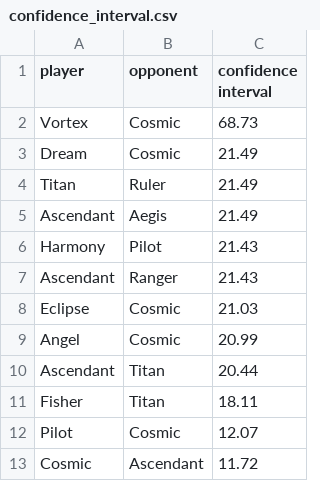
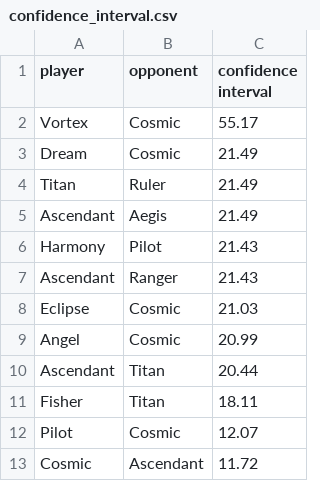
Before and after one commit to PaMeirelles/cpp-santorini, a CSV file: confidence_interval.csv, drawn as a sheet.

```diff
--- a/confidence_interval.csv
+++ b/confidence_interval.csv
@@ -1,3 +1,3 @@
 player,opponent,confidence interval
-Vortex,Cosmic,68.73
+Vortex,Cosmic,55.17
 Dream,Cosmic,21.49
```
Also changed, not shown: data/Cosmic.csv, elos.csv, 42 other files.
